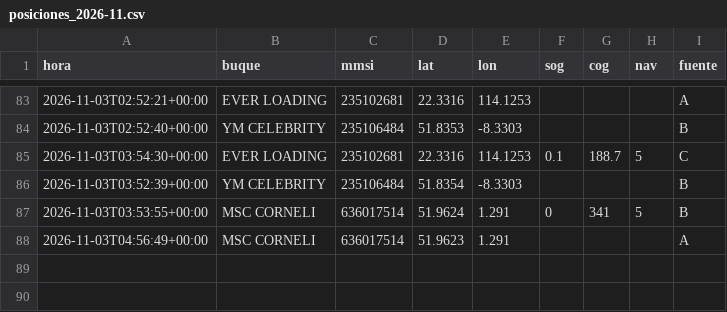
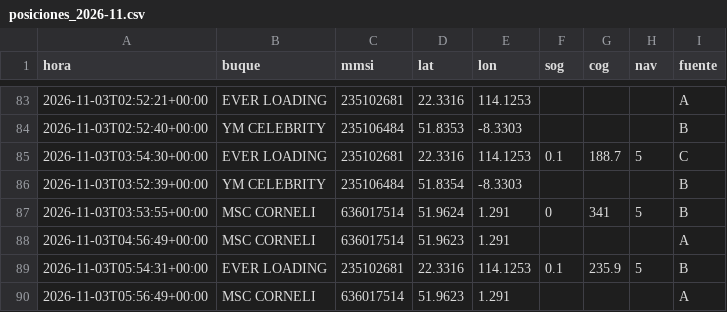
Before and after one commit to jart0988aj-maker/monitoreo-buques, a CSV file: docs/data/historial/posiciones_2026-11.csv, drawn as a sheet; only a part is shown, gaps mark what is left out.

```diff
--- a/docs/data/historial/posiciones_2026-11.csv
+++ b/docs/data/historial/posiciones_2026-11.csv
@@ -88 +88,3 @@ hora,buque,mmsi,lat,lon,sog,cog,nav,fuente
 2026-11-03T04:56:49+00:00,MSC CORNELI,636017514,51.9623,1.291,,,,A
+2026-11-03T05:54:31+00:00,EVER LOADING,235102681,22.3316,114.1253,0.1,235.9,5,B
+2026-11-03T05:56:49+00:00,MSC CORNELI,636017514,51.9623,1.291,,,,A
```
Also changed, not shown: docs/data/historial/congestion.csv, docs/data/historial/eventos_puerto.csv, 5 other files.
